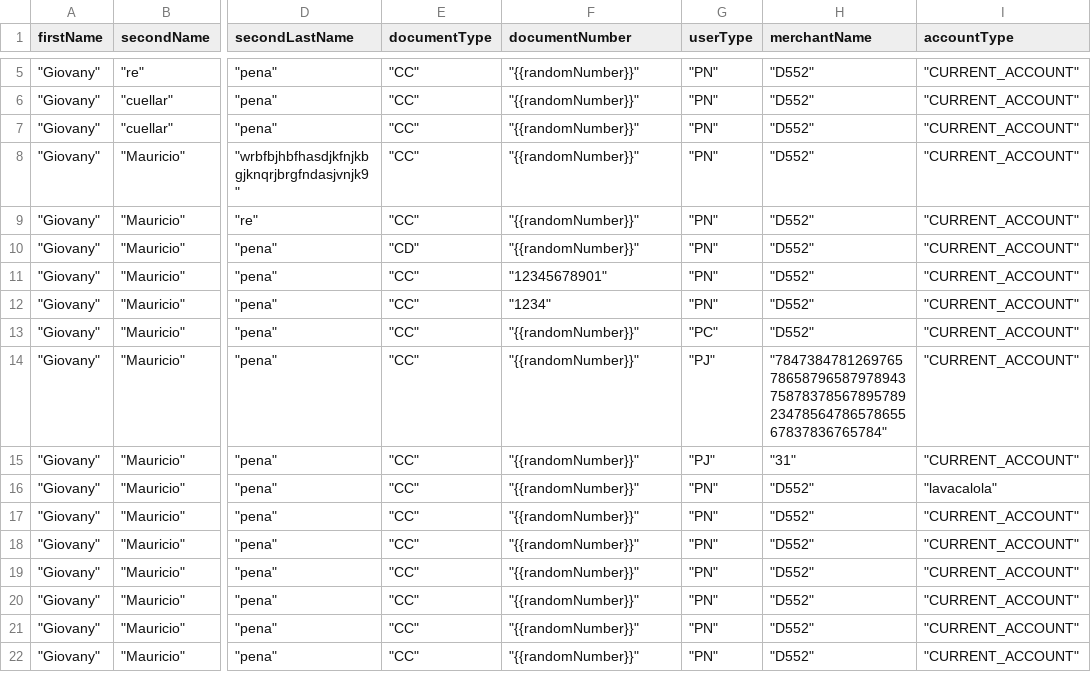
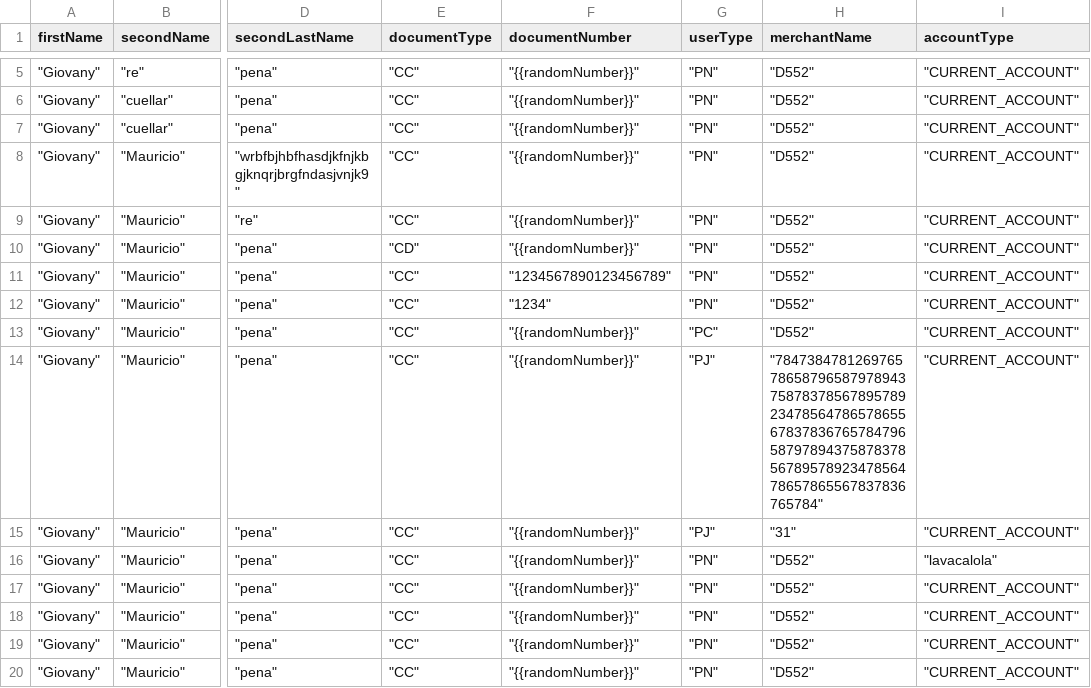
Before and after one commit to sergiomolber/FEDERADO_ULTIMO, a CSV file: Post/respuestas_400_CODIGO_1013.csv, drawn as a sheet; only a part is shown, gaps mark what is left out; the shorter side is filled out with more unchanged rows; the diff names each change by its address in the sheet, - before the commit and + after, or states it on an @@ line.

```diff
--- a/Post/respuestas_400_CODIGO_1013.csv
+++ b/Post/respuestas_400_CODIGO_1013.csv
-F11 (documentNumber): "12345678901"
+F11 (documentNumber): "1234567890123456789"
-H14 (merchantName): "784738478126976578658796587978943758783785678957892347856478657865567837836765784"
+H14 (merchantName): "784738478126976578658796587978943758783785678957892347856478657865567837836765784796587978943758783785678957892347856478657865567837836765784"
```
Also changed, not shown: Post/Respuestas_201_PJ.csv, Post/Respuestas_400_CODIGO_1018.csv.
